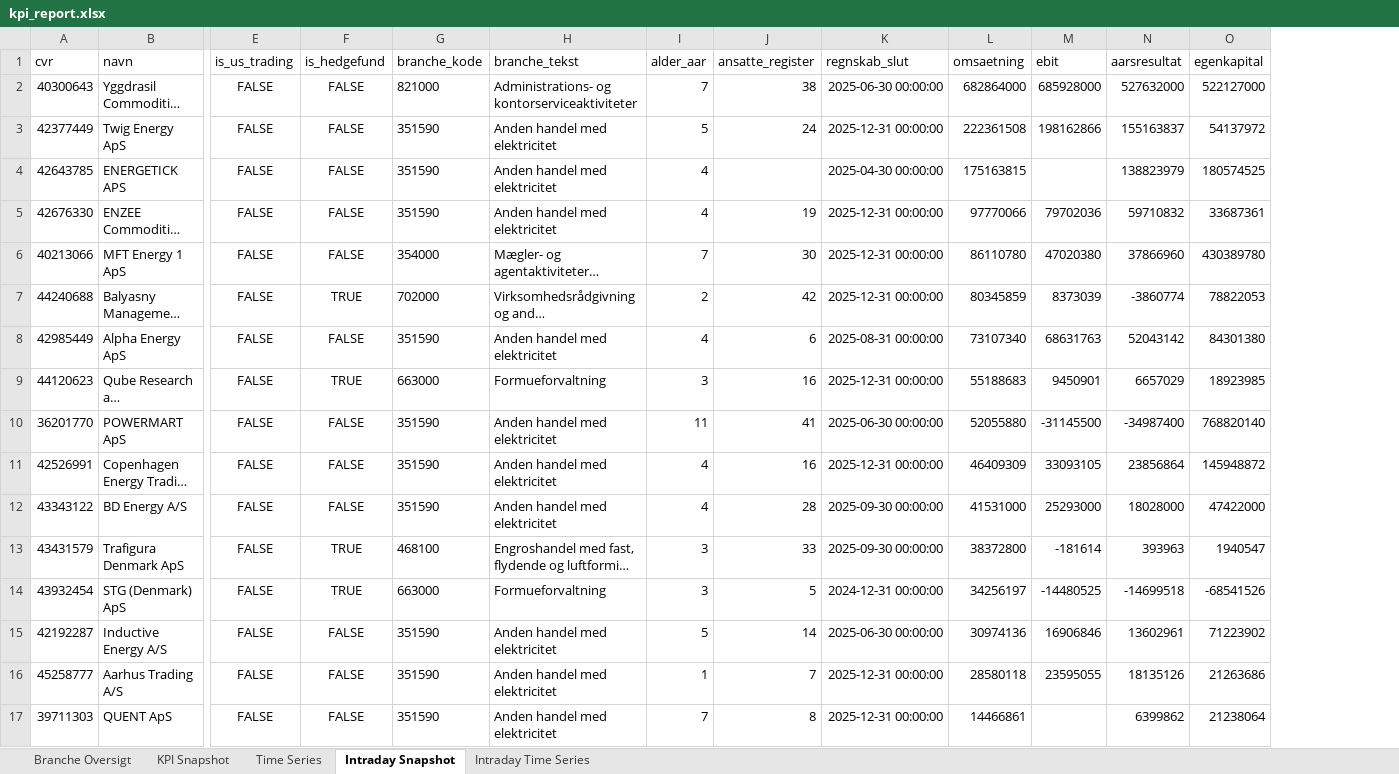
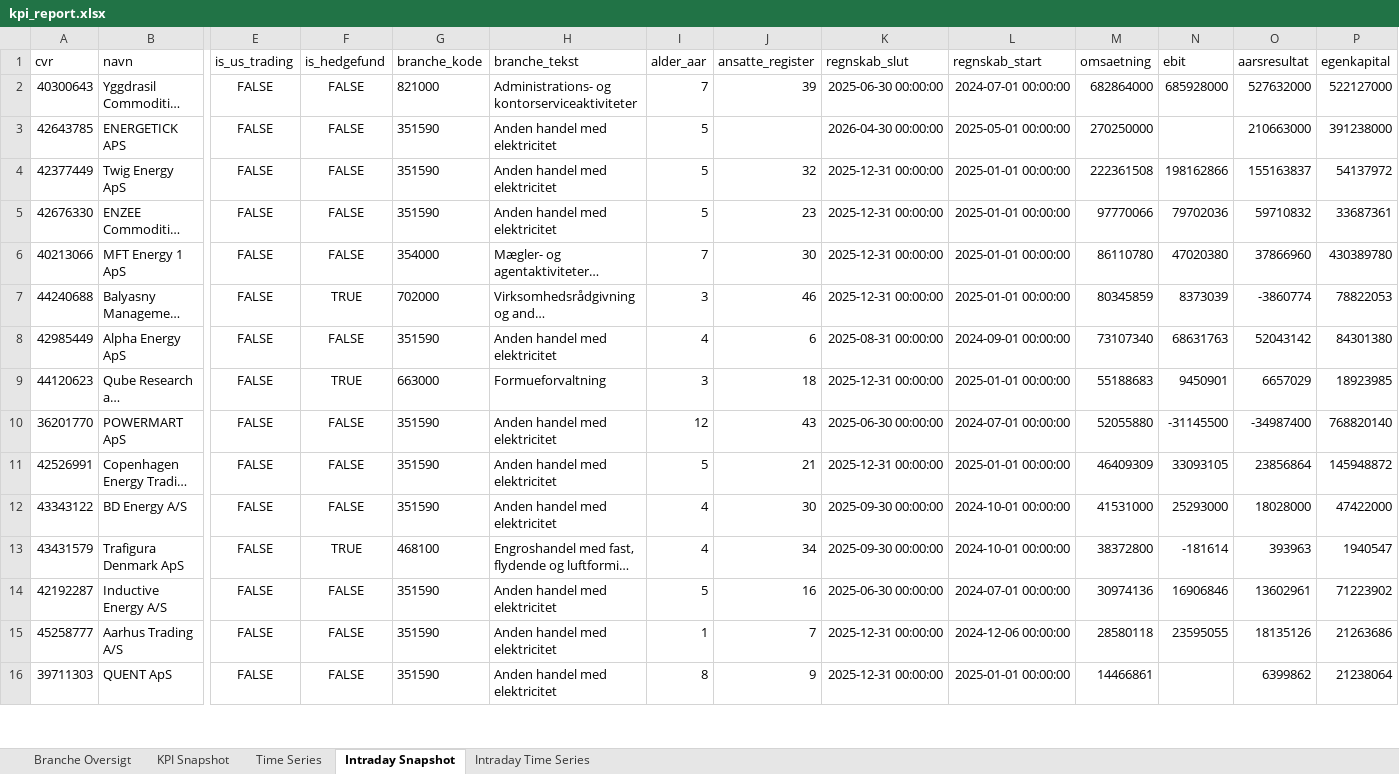
Before and after one commit to frederikgnie/tradertracker, an Excel workbook: data/kpi_report.xlsx, sheet Intraday Snapshot, drawn as a sheet; only a part is shown, gaps mark what is left out; long unchanged cells end in …; values as stored, in another font and other column widths than the file's, no borders; removed rows and columns are numbered as before the commit, all else as after; rows hold the shown columns only; the diff covers the shown part only; the diff names each change by its address in the sheet, - before the commit and + after, or states it on an @@ line.

```diff
--- a/data/kpi_report.xlsx (sheet Intraday Snapshot)
+++ b/data/kpi_report.xlsx (sheet Intraday Snapshot)
+column L (regnskab_start), row 2: 2024-07-01 00:00:00; rows 4-16: 2025-01-01 00:00:00 | 2025-01-01 00:00:00 | 2025-01-01 00:00:00 | 2025-01-01 00:00:00 | 2024-09-01 00:00:00 | 2025-01-01 00:00:00 | 2024-07-01 00:00:00 | 2025-01-01 00:00:00 | 2024-10-01 00:00:00 | 2024-10-01 00:00:00 | 2024-07-01 00:00:00 | 2024-12-06 00:00:00 | 2025-01-01 00:00:00
-J2 (ansatte_register): 38
+J2 (ansatte_register): 39
+row 3: 42643785 | ENERGETICK APS | FALSE | FALSE | 351590 | Anden handel med elektricitet | 5 |  | 2026-04-30 00:00:00 | 2025-05-01 00:00:00 | 270250000 |  | 210663000 | 391238000
-J4 (ansatte_register): 24
+J4 (ansatte_register): 32
-row 4: 42643785 | ENERGETICK APS | FALSE | FALSE | 351590 | Anden handel med elektricitet | 4 |  | 2025-04-30 00:00:00 | 175163815 |  | 138823979 | 180574525
-I5 (alder_aar): 4
+I5 (alder_aar): 5
-J5 (ansatte_register): 19
+J5 (ansatte_register): 23
-I7 (alder_aar): 2
+I7 (alder_aar): 3
-J7 (ansatte_register): 42
+J7 (ansatte_register): 46
-J9 (ansatte_register): 16
+J9 (ansatte_register): 18
-I10 (alder_aar): 11
+I10 (alder_aar): 12
-J10 (ansatte_register): 41
+J10 (ansatte_register): 43
-I11 (alder_aar): 4
+I11 (alder_aar): 5
-J11 (ansatte_register): 16
+J11 (ansatte_register): 21
-J12 (ansatte_register): 28
+J12 (ansatte_register): 30
-I13 (alder_aar): 3
+I13 (alder_aar): 4
-J13 (ansatte_register): 33
+J13 (ansatte_register): 34
-row 14: 43932454 | STG (Denmark) ApS | FALSE | TRUE | 663000 | Formueforvaltning | 3 | 5 | 2024-12-31 00:00:00 | 34256197 | -14480525 | -14699518 | -68541526
-J14 (ansatte_register): 14
+J14 (ansatte_register): 16
-I16 (alder_aar): 7
+I16 (alder_aar): 8
-J16 (ansatte_register): 8
+J16 (ansatte_register): 9
```
Also changed, not shown: 7 added rows, 5 removed rows, 1 moved row and 49 edited cells elsewhere in this sheet, sheet KPI Snapshot, sheet Time Series, sheet Intraday Time Series, sheet Branche Oversigt, 1 other file.
